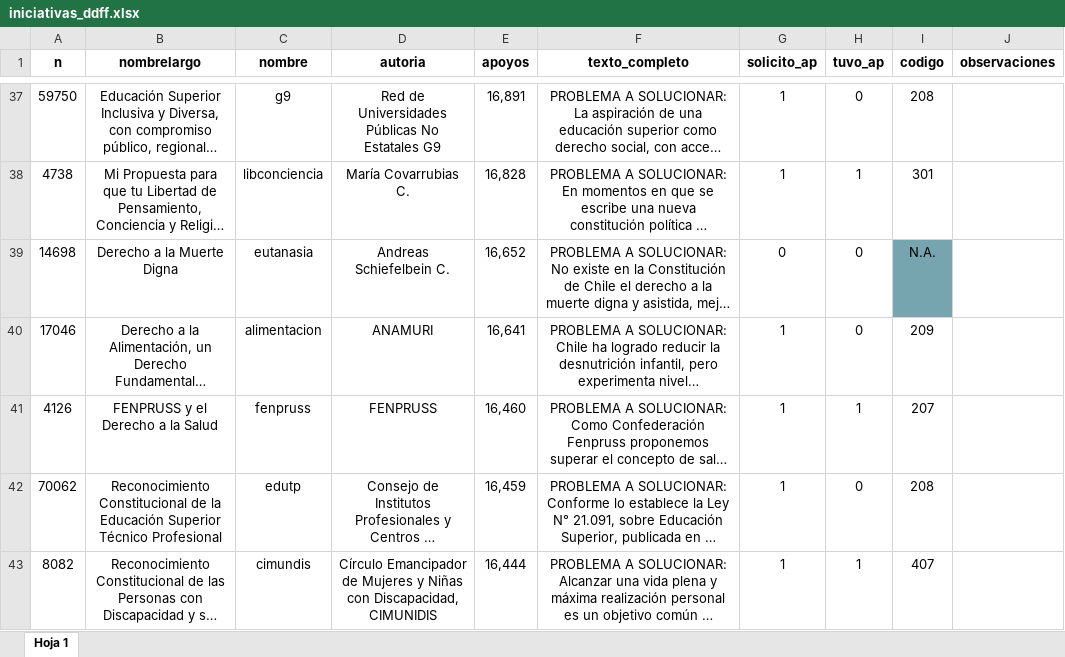
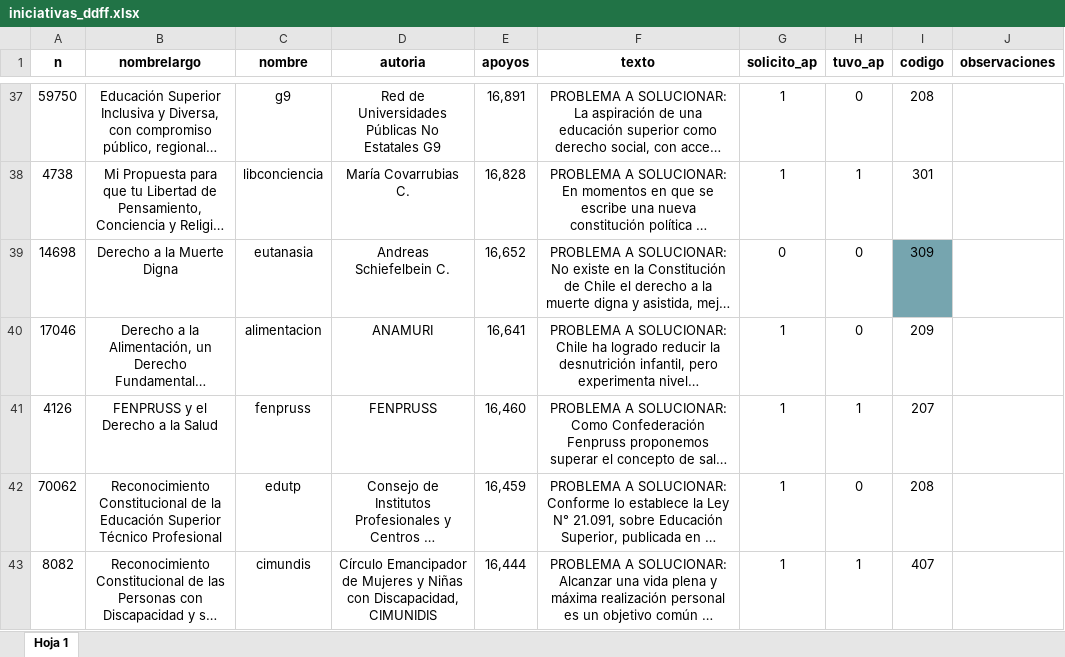
Before and after one commit to mevalenzuelag/comparacion-ipn-ap, an Excel workbook: entrada/iniciativas_ddff.xlsx, sheet Hoja 1, drawn as a sheet; only a part is shown, gaps mark what is left out; long unchanged cells end in …; values as stored, in another font and other column widths than the file's, no borders; charts and pictures not drawn; the diff covers the shown part only; the diff names each change by its address in the sheet, - before the commit and + after, or states it on an @@ line.

Commit message:
corpus hechos para iniciativas y audiencias, primeras comparaciones hechas

```diff
--- a/entrada/iniciativas_ddff.xlsx (sheet Hoja 1)
+++ b/entrada/iniciativas_ddff.xlsx (sheet Hoja 1)
-F1: texto_completo
+F1: texto
-I39 (codigo): N.A.
+I39 (codigo): 309
```
Also changed, not shown: 6 edited cells elsewhere in this sheet, 1 other file.
